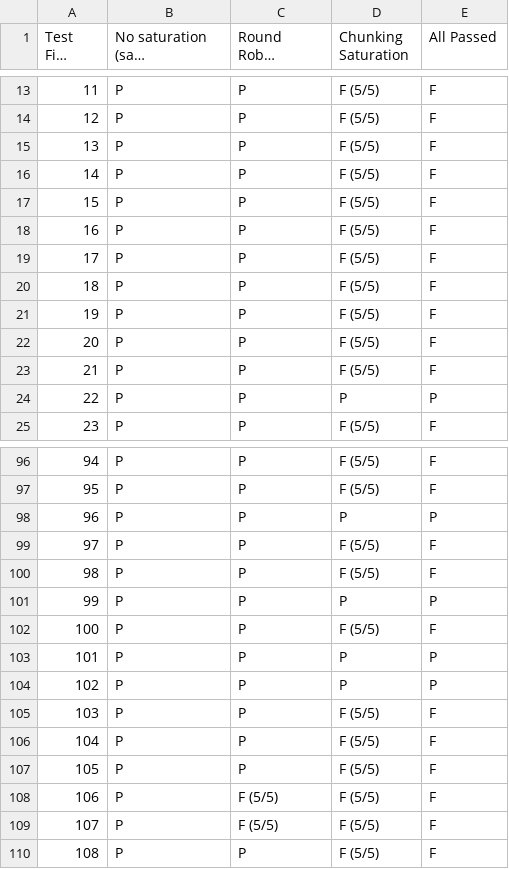
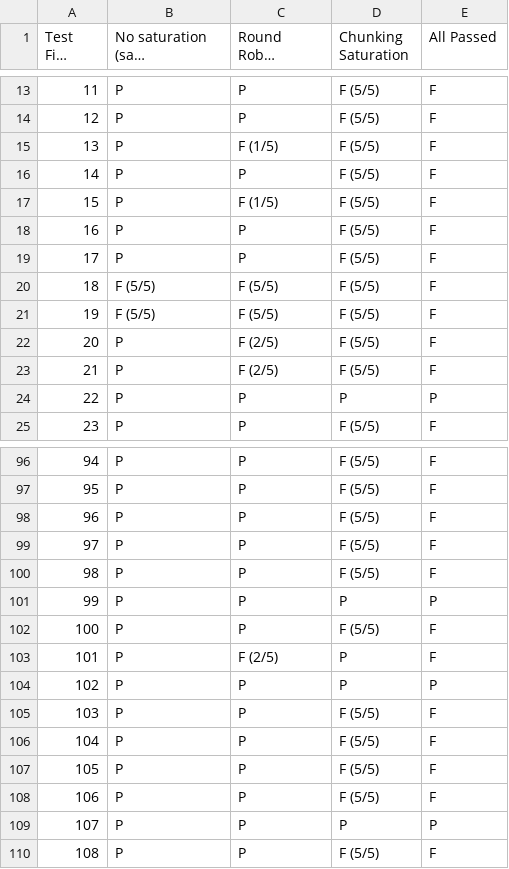
Before and after one commit to hevrard/Amber-Testing-Framework, a CSV file: Driver_and_Comparator_Results/2_thread_4_instruction/AMD/vega_iterative_results-2020-04-24.csv, drawn as a sheet; only a part is shown, gaps mark what is left out; long unchanged cells end in …; the diff covers the shown part only; the diff names each change by its address in the sheet, - before the commit and + after, or states it on an @@ line.

```diff
--- a/Driver_and_Comparator_Results/2_thread_4_instruction/AMD/vega_iterative_results-2020-04-24.csv
+++ b/Driver_and_Comparator_Results/2_thread_4_instruction/AMD/vega_iterative_results-2020-04-24.csv
-C15 (Round Robin Saturation): P
+C15 (Round Robin Saturation): F (1/5)
-C17 (Round Robin Saturation): P
+C17 (Round Robin Saturation): F (1/5)
-B20:B21 (No saturation (same subgroup): P
+B20:B21 (No saturation (same subgroup): F (5/5)
-C20:C21 (Round Robin Saturation): P
+C20:C21 (Round Robin Saturation): F (5/5)
-C22:C23 (Round Robin Saturation): P
+C22:C23 (Round Robin Saturation): F (2/5)
-D98 (Chunking Saturation): P
+D98 (Chunking Saturation): F (5/5)
-E98 (All Passed): P
+E98 (All Passed): F
-C103 (Round Robin Saturation): P
+C103 (Round Robin Saturation): F (2/5)
-E103 (All Passed): P
+E103 (All Passed): F
-C108:C109 (Round Robin Saturation): F (5/5)
+C108:C109 (Round Robin Saturation): P
-D109 (Chunking Saturation): F (5/5)
+D109 (Chunking Saturation): P
-E109 (All Passed): F
+E109 (All Passed): P
```
Also changed, not shown: 27 edited cells elsewhere in this file, Driver_and_Comparator_Results/2_thread_4_instruction/Intel/Subgroup_based_results/intel_iterative_results-2020-04-29.csv, Driver_and_Comparator_Results/2_thread_4_instruction/Intel/intel_iterative_results-2020-04-24.csv, 55 other files.
